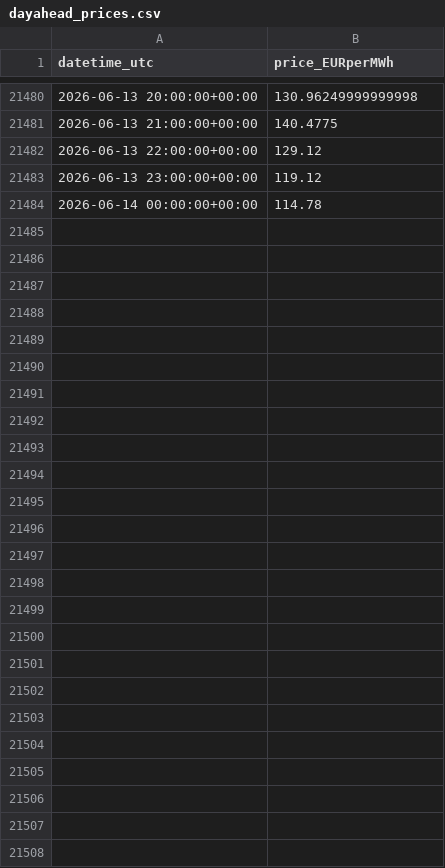
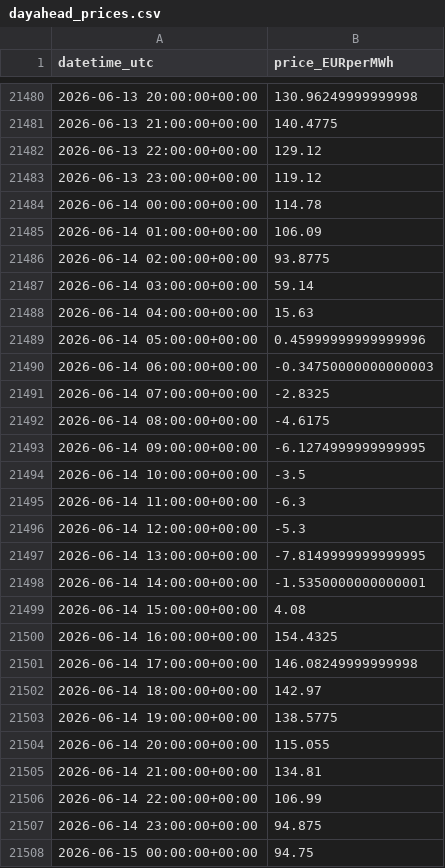
Before and after one commit to Taxiarchis135/greek-res-forecasting, a CSV file: data/dayahead_prices.csv, drawn as a sheet; only a part is shown, gaps mark what is left out; the diff covers the shown part only; the diff names each change by its address in the sheet, - before the commit and + after, or states it on an @@ line.

```diff
--- a/data/dayahead_prices.csv
+++ b/data/dayahead_prices.csv
+row 21485: 2026-06-14 01:00:00+00:00 | 106.09
+row 21486: 2026-06-14 02:00:00+00:00 | 93.8775
+row 21487: 2026-06-14 03:00:00+00:00 | 59.14
+row 21488: 2026-06-14 04:00:00+00:00 | 15.63
+row 21489: 2026-06-14 05:00:00+00:00 | 0.45999999999999996
+row 21490: 2026-06-14 06:00:00+00:00 | -0.34750000000000003
+row 21491: 2026-06-14 07:00:00+00:00 | -2.8325
+row 21492: 2026-06-14 08:00:00+00:00 | -4.6175
+row 21493: 2026-06-14 09:00:00+00:00 | -6.1274999999999995
+row 21494: 2026-06-14 10:00:00+00:00 | -3.5
+row 21495: 2026-06-14 11:00:00+00:00 | -6.3
+row 21496: 2026-06-14 12:00:00+00:00 | -5.3
+row 21497: 2026-06-14 13:00:00+00:00 | -7.8149999999999995
+row 21498: 2026-06-14 14:00:00+00:00 | -1.5350000000000001
+row 21499: 2026-06-14 15:00:00+00:00 | 4.08
+row 21500: 2026-06-14 16:00:00+00:00 | 154.4325
+row 21501: 2026-06-14 17:00:00+00:00 | 146.08249999999998
+row 21502: 2026-06-14 18:00:00+00:00 | 142.97
+row 21503: 2026-06-14 19:00:00+00:00 | 138.5775
+row 21504: 2026-06-14 20:00:00+00:00 | 115.055
+row 21505: 2026-06-14 21:00:00+00:00 | 134.81
+row 21506: 2026-06-14 22:00:00+00:00 | 106.99
+row 21507: 2026-06-14 23:00:00+00:00 | 94.875
+row 21508: 2026-06-15 00:00:00+00:00 | 94.75
```
Also changed, not shown: 3 edited cells elsewhere in this file, data/forecast_tomorrow.csv, 2 other files.
